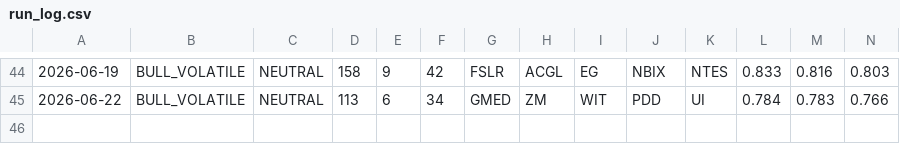
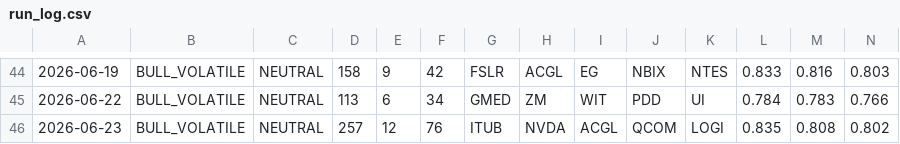
Before and after one commit to jakejwheeler12-cyber/stock-algo, a CSV file: outputs/reports/run_log.csv, drawn as a sheet; only a part is shown, gaps mark what is left out; rows hold the shown columns only; the diff names each change by its address in the sheet, - before the commit and + after, or states it on an @@ line.

Commit message:
Daily report 2026-06-23

```diff
--- a/outputs/reports/run_log.csv
+++ b/outputs/reports/run_log.csv
+row 46: 2026-06-23 | BULL_VOLATILE | NEUTRAL | 257 | 12 | 76 | ITUB | NVDA | ACGL | QCOM | LOGI | 0.835 | 0.808 | 0.802
```
Also changed, not shown: 1 other file.
